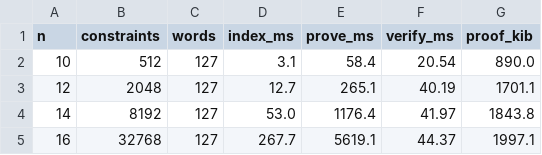
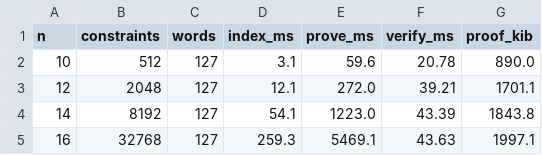
Before and after one commit to qoosmo/kronecker-fri, a CSV file: bench/r1cs.csv, drawn as a sheet.

```diff
--- a/bench/r1cs.csv
+++ b/bench/r1cs.csv
@@ -1,5 +1,5 @@
 n,constraints,words,index_ms,prove_ms,verify_ms,proof_kib
-10,512,127,3.1,58.4,20.54,890.0
-12,2048,127,12.7,265.1,40.19,1701.1
-14,8192,127,53.0,1176.4,41.97,1843.8
-16,32768,127,267.7,5619.1,44.37,1997.1
+10,512,127,3.1,59.6,20.78,890.0
+12,2048,127,12.1,272.0,39.21,1701.1
+14,8192,127,54.1,1223.0,43.39,1843.8
+16,32768,127,259.3,5469.1,43.63,1997.1
```
Also changed, not shown: 8 other files.
